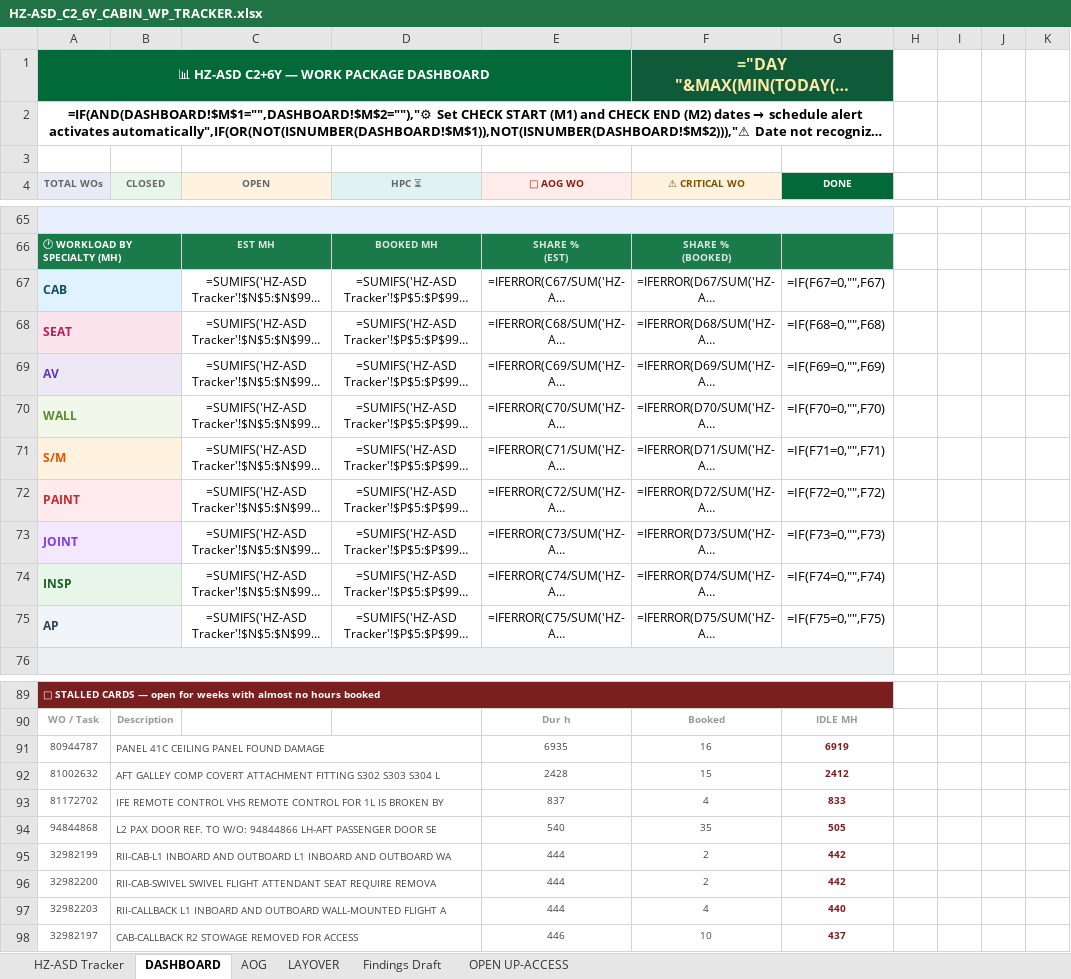
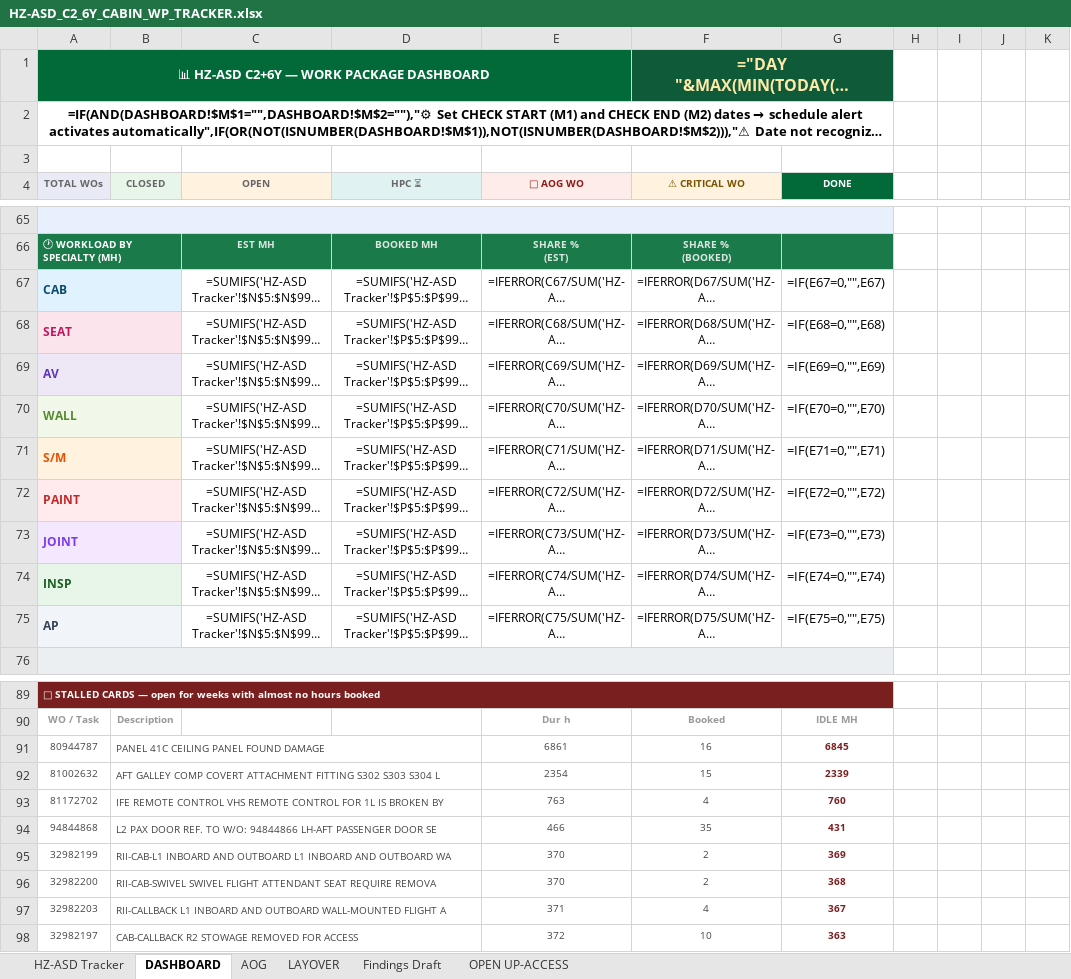
Before and after one commit to Aviproject-bit/avisuite, an Excel workbook: uploads/outbox/HZ-ASD_C2_6Y_CABIN_WP_TRACKER.xlsx, sheet DASHBOARD, drawn as a sheet; only a part is shown, gaps mark what is left out; long unchanged cells end in …; values as stored, in another font and other column widths than the file's, no borders; formulas without a stored value are shown as written; conditional formats not drawn; the diff names each change by its address in the sheet, - before the commit and + after, or states it on an @@ line.

```diff
--- a/uploads/outbox/HZ-ASD_C2_6Y_CABIN_WP_TRACKER.xlsx (sheet DASHBOARD)
+++ b/uploads/outbox/HZ-ASD_C2_6Y_CABIN_WP_TRACKER.xlsx (sheet DASHBOARD)
-G67 (DONE): =IF(F67=0,"",F67)
+G67 (DONE): =IF(E67=0,"",E67)
-G68 (DONE): =IF(F68=0,"",F68)
+G68 (DONE): =IF(E68=0,"",E68)
-G69 (DONE): =IF(F69=0,"",F69)
+G69 (DONE): =IF(E69=0,"",E69)
-G70 (DONE): =IF(F70=0,"",F70)
+G70 (DONE): =IF(E70=0,"",E70)
-G71 (DONE): =IF(F71=0,"",F71)
+G71 (DONE): =IF(E71=0,"",E71)
-G72 (DONE): =IF(F72=0,"",F72)
+G72 (DONE): =IF(E72=0,"",E72)
-G73 (DONE): =IF(F73=0,"",F73)
+G73 (DONE): =IF(E73=0,"",E73)
-G74 (DONE): =IF(F74=0,"",F74)
+G74 (DONE): =IF(E74=0,"",E74)
-G75 (DONE): =IF(F75=0,"",F75)
+G75 (DONE): =IF(E75=0,"",E75)
-E91 (🔴 AOG WO): 6935
+E91 (🔴 AOG WO): 6861
-G91 (DONE): 6919
+G91 (DONE): 6845
-E92 (🔴 AOG WO): 2428
+E92 (🔴 AOG WO): 2354
-G92 (DONE): 2412
+G92 (DONE): 2339
-E93 (🔴 AOG WO): 837
+E93 (🔴 AOG WO): 763
-G93 (DONE): 833
+G93 (DONE): 760
-E94 (🔴 AOG WO): 540
+E94 (🔴 AOG WO): 466
-G94 (DONE): 505
+G94 (DONE): 431
-E95:E96 (🔴 AOG WO): 444
+E95:E96 (🔴 AOG WO): 370
-G95 (DONE): 442
+G95 (DONE): 369
-G96 (DONE): 442
+G96 (DONE): 368
-E97 (🔴 AOG WO): 444
+E97 (🔴 AOG WO): 371
-G97 (DONE): 440
+G97 (DONE): 367
-E98 (🔴 AOG WO): 446
+E98 (🔴 AOG WO): 372
-G98 (DONE): 437
+G98 (DONE): 363
```
Also changed, not shown: sheet HZ-ASD Tracker, hidden cells.
